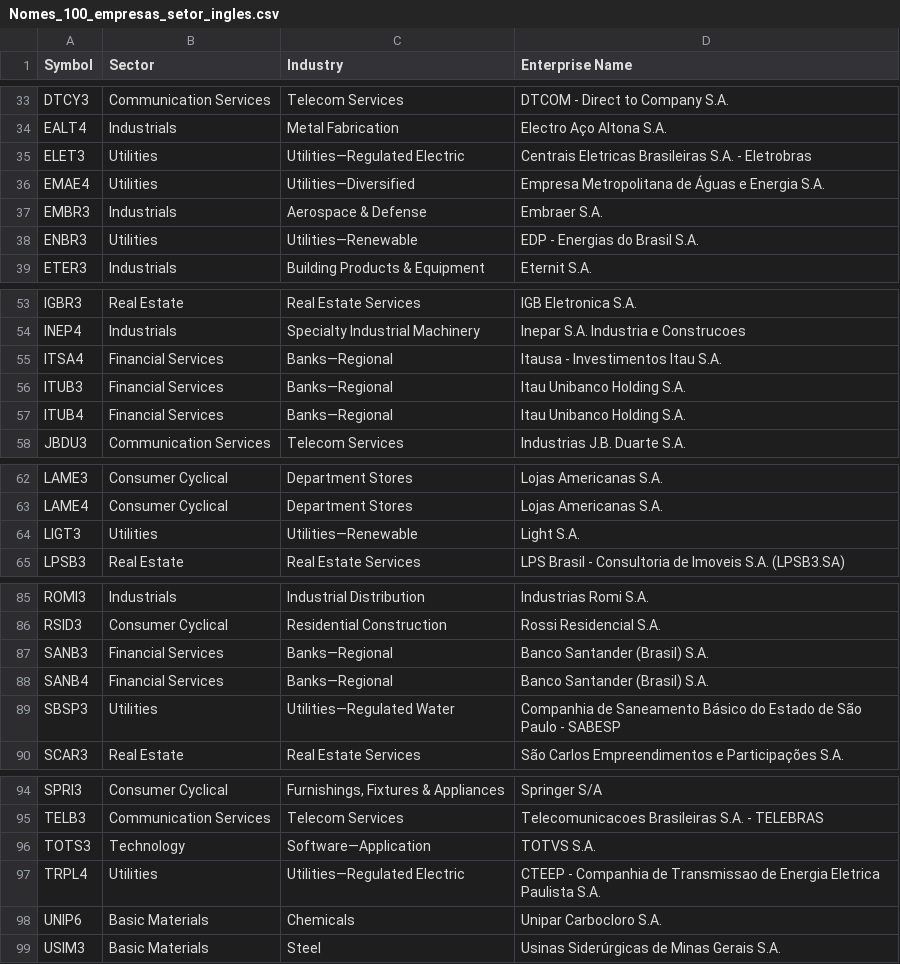
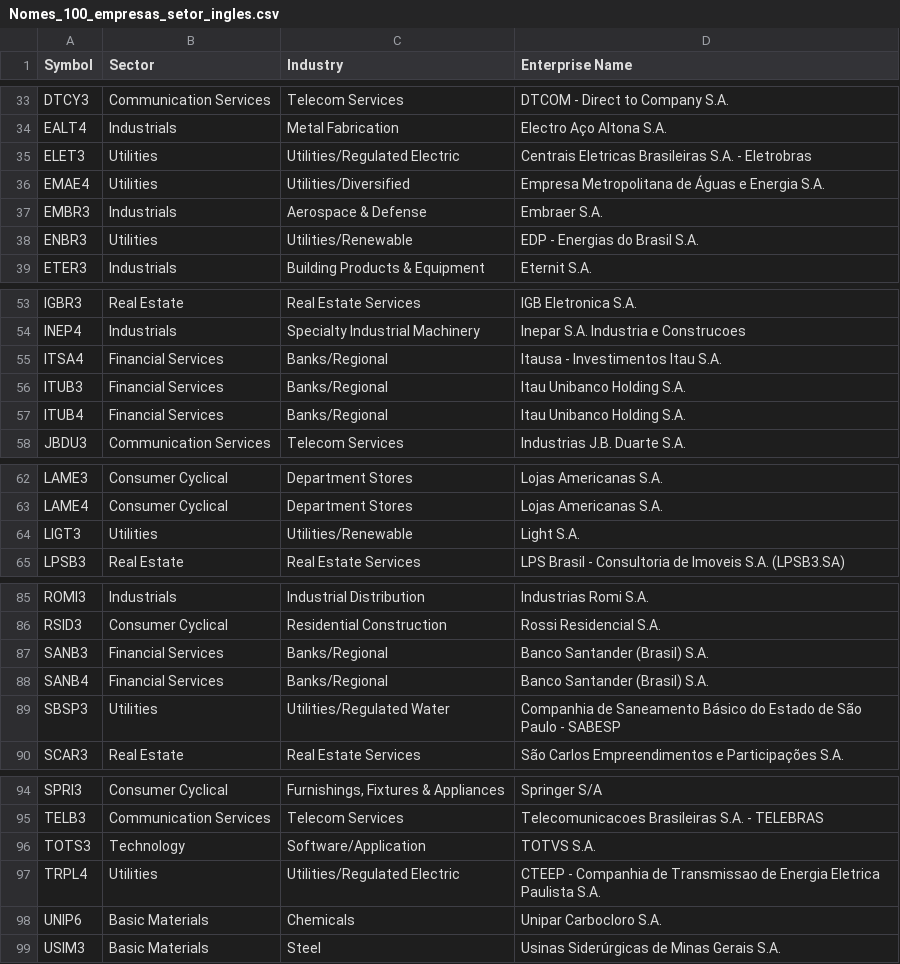
Before and after one commit to deboraaires/analise_Ibovespa, a CSV file: Nomes_100_empresas_setor_ingles.csv, drawn as a sheet; only a part is shown, gaps mark what is left out; the diff covers the shown part only.

```diff
--- a/Nomes_100_empresas_setor_ingles.csv
+++ b/Nomes_100_empresas_setor_ingles.csv
@@ -34,6 +34,6 @@ DTCY3;Communication Services;Telecom Services;DTCOM - Direct to Company S.A.
 EALT4;Industrials;Metal Fabrication;Electro Aço Altona S.A.
-ELET3;Utilities;Utilities—Regulated Electric;Centrais Eletricas Brasileiras S.A. - Eletrobras
-EMAE4;Utilities;Utilities—Diversified;Empresa Metropolitana de Águas e Energia S.A.
+ELET3;Utilities;Utilities/Regulated Electric;Centrais Eletricas Brasileiras S.A. - Eletrobras
+EMAE4;Utilities;Utilities/Diversified;Empresa Metropolitana de Águas e Energia S.A.
 EMBR3;Industrials;Aerospace & Defense;Embraer S.A.
-ENBR3;Utilities;Utilities—Renewable;EDP - Energias do Brasil S.A.
+ENBR3;Utilities;Utilities/Renewable;EDP - Energias do Brasil S.A.
 ETER3;Industrials;Building Products & Equipment;Eternit S.A.
@@ -54,5 +54,5 @@ IGBR3;Real Estate;Real Estate Services;IGB Eletronica S.A.
 INEP4;Industrials;Specialty Industrial Machinery;Inepar S.A. Industria e Construcoes
-ITSA4;Financial Services;Banks—Regional;Itausa - Investimentos Itau S.A.
-ITUB3;Financial Services;Banks—Regional;Itau Unibanco Holding S.A.
-ITUB4;Financial Services;Banks—Regional;Itau Unibanco Holding S.A.
+ITSA4;Financial Services;Banks/Regional;Itausa - Investimentos Itau S.A.
+ITUB3;Financial Services;Banks/Regional;Itau Unibanco Holding S.A.
+ITUB4;Financial Services;Banks/Regional;Itau Unibanco Holding S.A.
 JBDU3;Communication Services;Telecom Services;Industrias J.B. Duarte S.A.
@@ -63,3 +63,3 @@ LAME3;Consumer Cyclical;Department Stores;Lojas Americanas S.A.
 LAME4;Consumer Cyclical;Department Stores;Lojas Americanas S.A.
-LIGT3;Utilities;Utilities—Renewable;Light S.A.
+LIGT3;Utilities;Utilities/Renewable;Light S.A.
 LPSB3;Real Estate;Real Estate Services;LPS Brasil - Consultoria de Imoveis S.A. (LPSB3.SA)
@@ -86,5 +86,5 @@ ROMI3;Industrials;Industrial Distribution;Industrias Romi S.A.
 RSID3;Consumer Cyclical;Residential Construction;Rossi Residencial S.A.
-SANB3;Financial Services;Banks—Regional;Banco Santander (Brasil) S.A.
-SANB4;Financial Services;Banks—Regional;Banco Santander (Brasil) S.A.
-SBSP3;Utilities;Utilities—Regulated Water;Companhia de Saneamento Básico do Estado de São Paulo - SABESP
+SANB3;Financial Services;Banks/Regional;Banco Santander (Brasil) S.A.
+SANB4;Financial Services;Banks/Regional;Banco Santander (Brasil) S.A.
+SBSP3;Utilities;Utilities/Regulated Water;Companhia de Saneamento Básico do Estado de São Paulo - SABESP
 SCAR3;Real Estate;Real Estate Services;São Carlos Empreendimentos e Participações S.A.
@@ -95,4 +95,4 @@ SPRI3;Consumer Cyclical;Furnishings, Fixtures & Appliances;Springer S/A
 TELB3;Communication Services;Telecom Services;Telecomunicacoes Brasileiras S.A. - TELEBRAS
-TOTS3;Technology;Software—Application;TOTVS S.A.
-TRPL4;Utilities;Utilities—Regulated Electric;CTEEP - Companhia de Transmissao de Energia Eletrica Paulista S.A.
+TOTS3;Technology;Software/Application;TOTVS S.A.
+TRPL4;Utilities;Utilities/Regulated Electric;CTEEP - Companhia de Transmissao de Energia Eletrica Paulista S.A.
 UNIP6;Basic Materials;Chemicals;Unipar Carbocloro S.A.
```
Also changed, not shown: 18 edited cells elsewhere in this file.
